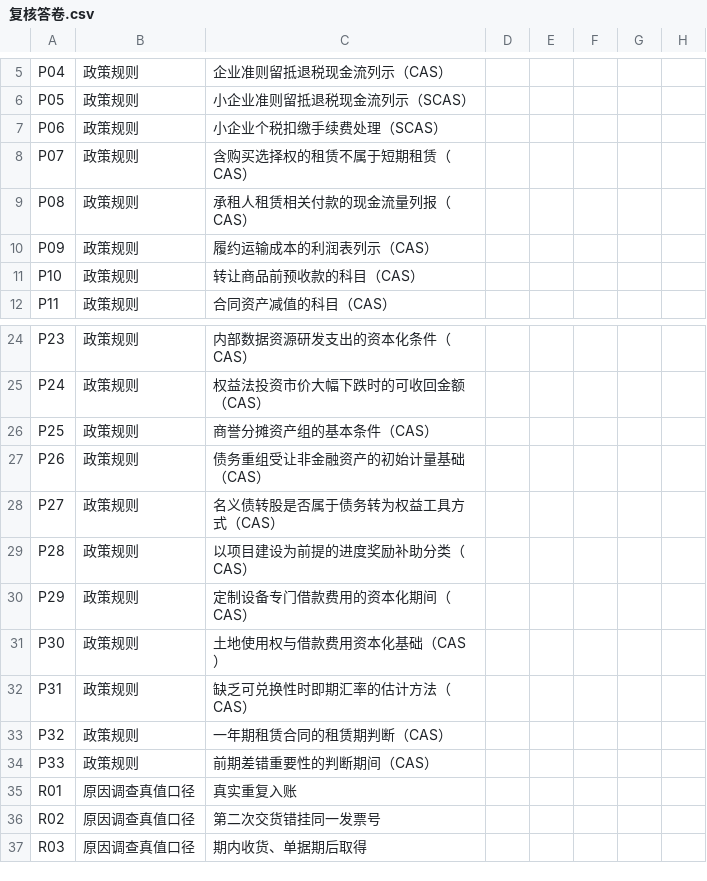
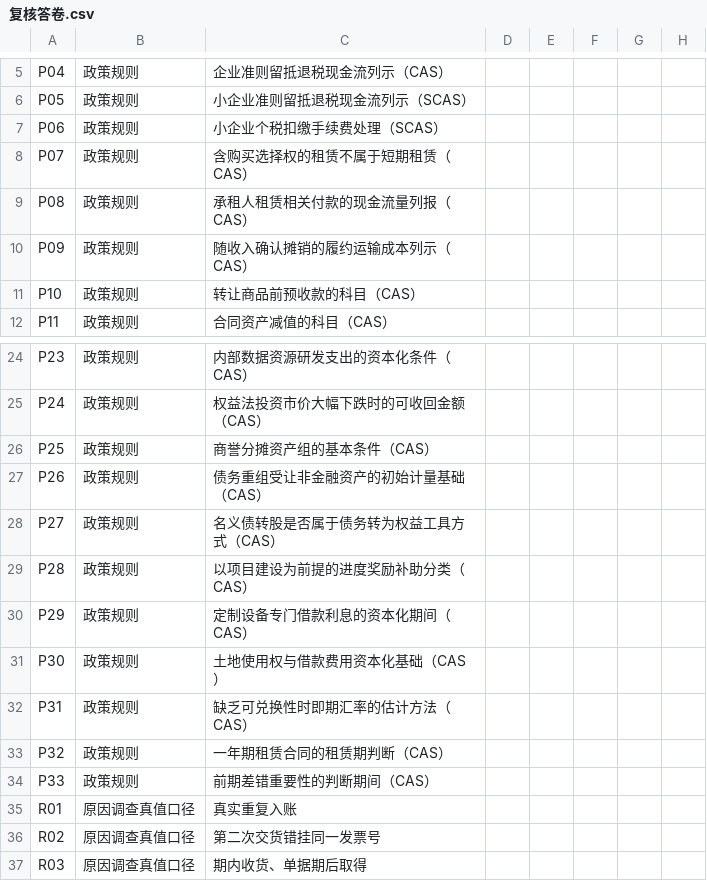
Before and after one commit to longtiandragon/ledgerlens, a CSV file: docs/review-kit/复核答卷.csv, drawn as a sheet; only a part is shown, gaps mark what is left out.

```diff
--- a/docs/review-kit/复核答卷.csv
+++ b/docs/review-kit/复核答卷.csv
@@ -9,3 +9,3 @@ P07,政策规则,含购买选择权的租赁不属于短期租赁（CAS）,,,,,
 P08,政策规则,承租人租赁相关付款的现金流量列报（CAS）,,,,,
-P09,政策规则,履约运输成本的利润表列示（CAS）,,,,,
+P09,政策规则,随收入确认摊销的履约运输成本列示（CAS）,,,,,
 P10,政策规则,转让商品前预收款的科目（CAS）,,,,,
@@ -29,3 +29,3 @@ P27,政策规则,名义债转股是否属于债务转为权益工具方式（CAS
 P28,政策规则,以项目建设为前提的进度奖励补助分类（CAS）,,,,,
-P29,政策规则,定制设备专门借款费用的资本化期间（CAS）,,,,,
+P29,政策规则,定制设备专门借款利息的资本化期间（CAS）,,,,,
 P30,政策规则,土地使用权与借款费用资本化基础（CAS）,,,,,
```
Also changed, not shown: 5 other files.
